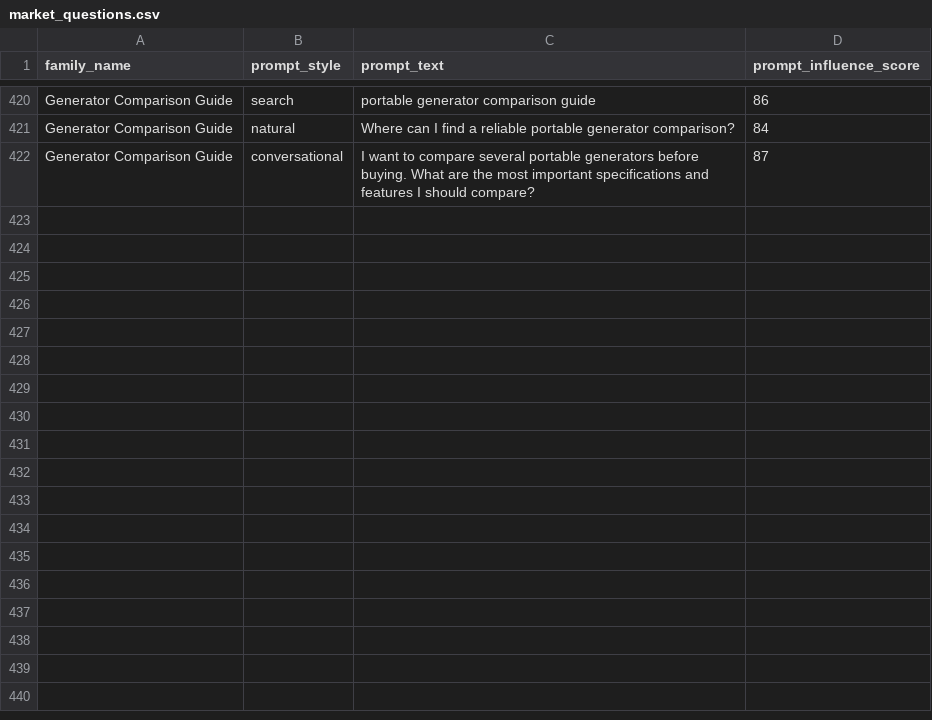
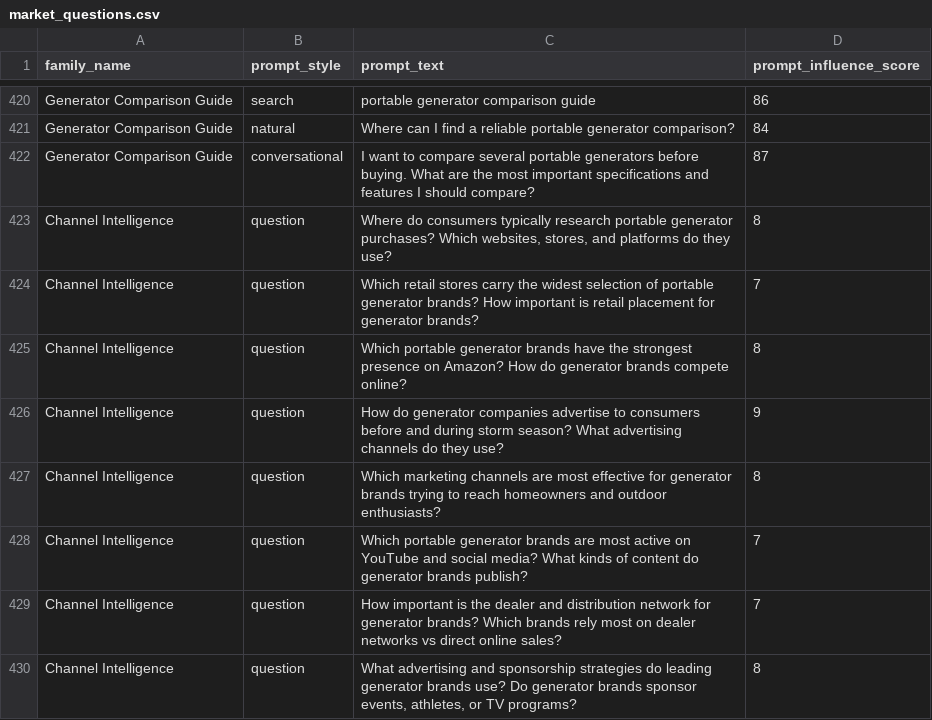
Before and after one commit to antiqueskeleton/atlas, a CSV file: data/market_questions.csv, drawn as a sheet; only a part is shown, gaps mark what is left out.

```diff
--- a/data/market_questions.csv
+++ b/data/market_questions.csv
@@ -422 +422,9 @@ Generator Comparison Guide,natural,Where can I find a reliable portable generato
 Generator Comparison Guide,conversational,I want to compare several portable generators before buying. What are the most important specifications and features I should compare?,87
+Channel Intelligence,question,"Where do consumers typically research portable generator purchases? Which websites, stores, and platforms do they use?",8
+Channel Intelligence,question,Which retail stores carry the widest selection of portable generator brands? How important is retail placement for generator brands?,7
+Channel Intelligence,question,Which portable generator brands have the strongest presence on Amazon? How do generator brands compete online?,8
+Channel Intelligence,question,How do generator companies advertise to consumers before and during storm season? What advertising channels do they use?,9
+Channel Intelligence,question,Which marketing channels are most effective for generator brands trying to reach homeowners and outdoor enthusiasts?,8
+Channel Intelligence,question,Which portable generator brands are most active on YouTube and social media? What kinds of content do generator brands publish?,7
+Channel Intelligence,question,How important is the dealer and distribution network for generator brands? Which brands rely most on dealer networks vs direct online sales?,7
+Channel Intelligence,question,"What advertising and sponsorship strategies do leading generator brands use? Do generator brands sponsor events, athletes, or TV programs?",8
```
Also changed, not shown: 3 other files.
